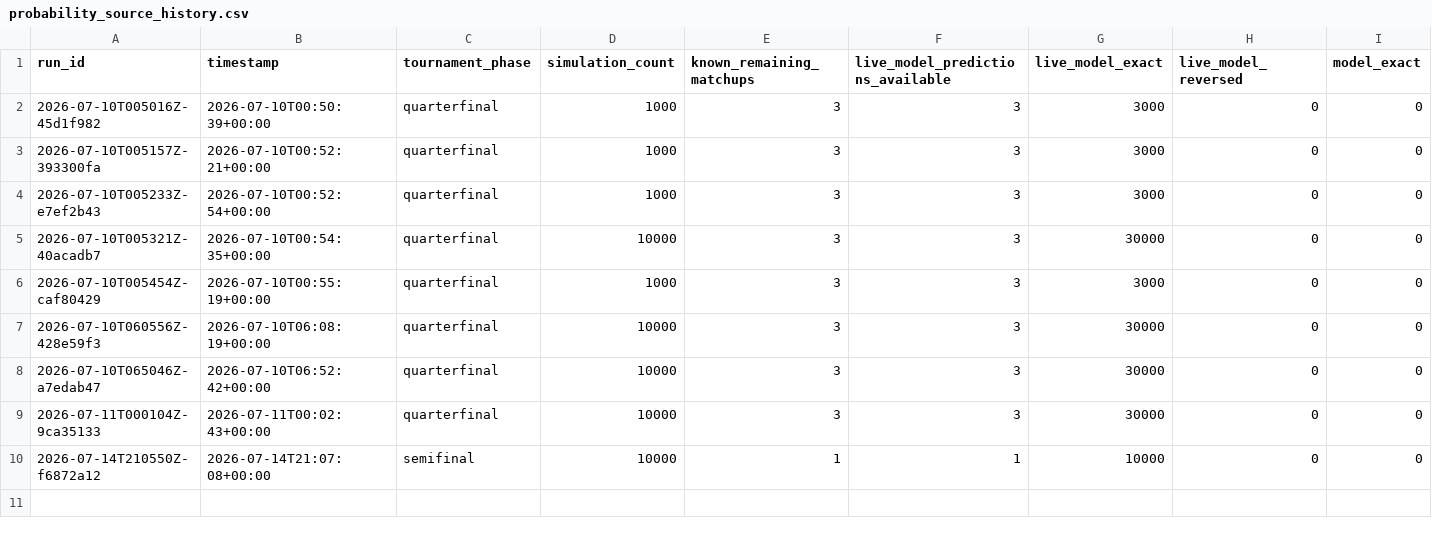
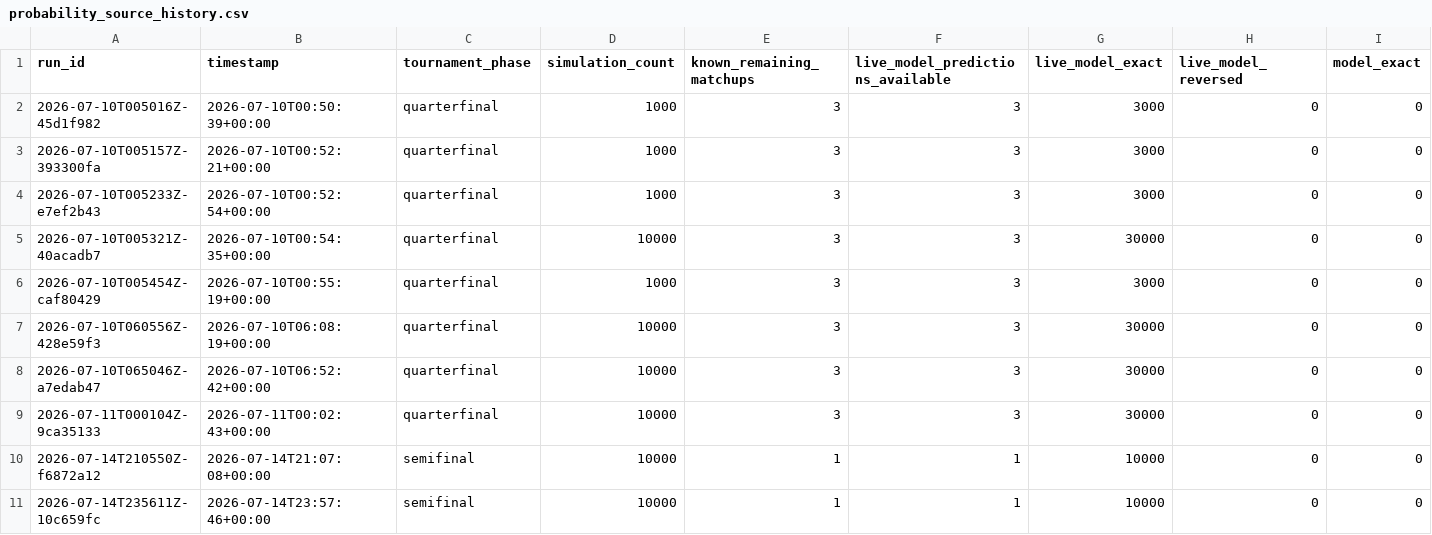
Before and after one commit to prince-092002/Dynamic-Fifa-2026-Predictor, a CSV file: outputs/live_state/probability_source_history.csv, drawn as a sheet; only a part is shown; rows hold the shown columns only; the diff names each change by its address in the sheet, - before the commit and + after, or states it on an @@ line.

```diff
--- a/outputs/live_state/probability_source_history.csv
+++ b/outputs/live_state/probability_source_history.csv
+row 11: 2026-07-14T235611Z-10c659fc | 2026-07-14T23:57:46+00:00 | semifinal | 10000 | 1 | 1 | 10000 | 0 | 0
```
Also changed, not shown: data/metadata/fetch_log.csv, outputs/live_state/champion_probability_history.csv, 47 other files.
